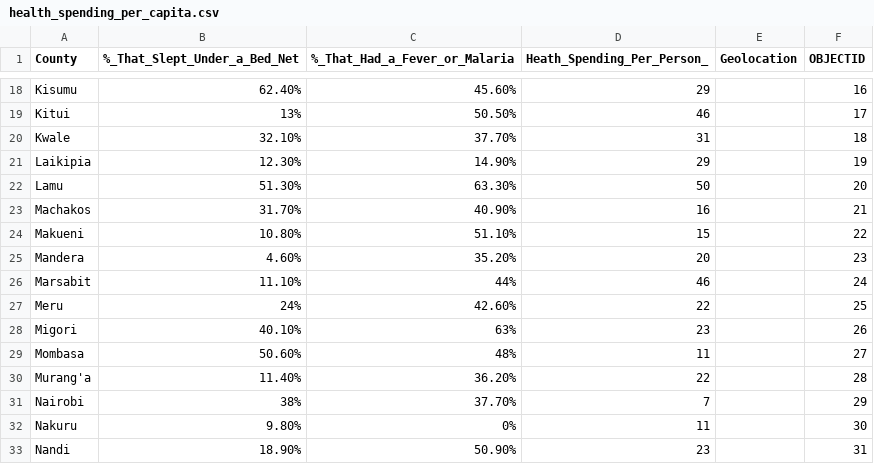
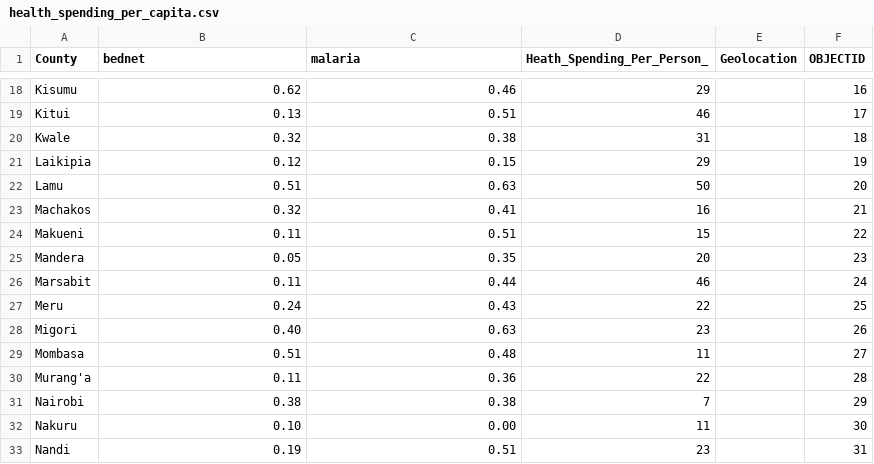
Before and after one commit to nanahamzat/gisida-js, a CSV file: data/health_spending_per_capita.csv, drawn as a sheet; only a part is shown, gaps mark what is left out; the diff covers the shown part only; the diff names each change by its address in the sheet, - before the commit and + after, or states it on an @@ line.

Commit message:
MB: bednet and malaria layers and cleanup

```diff
--- a/data/health_spending_per_capita.csv
+++ b/data/health_spending_per_capita.csv
-B1: %_That_Slept_Under_a_Bed_Net
+B1: bednet
-C1: %_That_Had_a_Fever_or_Malaria
+C1: malaria
-B18 (bednet): 62.40%
+B18 (bednet): 0.62
-C18 (malaria): 45.60%
+C18 (malaria): 0.46
-B19 (bednet): 13%
+B19 (bednet): 0.13
-C19 (malaria): 50.50%
+C19 (malaria): 0.51
-B20 (bednet): 32.10%
+B20 (bednet): 0.32
-C20 (malaria): 37.70%
+C20 (malaria): 0.38
-B21 (bednet): 12.30%
+B21 (bednet): 0.12
-C21 (malaria): 14.90%
+C21 (malaria): 0.15
-B22 (bednet): 51.30%
+B22 (bednet): 0.51
-C22 (malaria): 63.30%
+C22 (malaria): 0.63
-B23 (bednet): 31.70%
+B23 (bednet): 0.32
-C23 (malaria): 40.90%
+C23 (malaria): 0.41
-B24 (bednet): 10.80%
+B24 (bednet): 0.11
-C24 (malaria): 51.10%
+C24 (malaria): 0.51
-B25 (bednet): 4.60%
+B25 (bednet): 0.05
-C25 (malaria): 35.20%
+C25 (malaria): 0.35
-B26 (bednet): 11.10%
+B26 (bednet): 0.11
-C26 (malaria): 44%
+C26 (malaria): 0.44
-B27 (bednet): 24%
+B27 (bednet): 0.24
-C27 (malaria): 42.60%
+C27 (malaria): 0.43
-B28 (bednet): 40.10%
+B28 (bednet): 0.40
-C28 (malaria): 63%
+C28 (malaria): 0.63
-B29 (bednet): 50.60%
+B29 (bednet): 0.51
-C29 (malaria): 48%
+C29 (malaria): 0.48
-B30 (bednet): 11.40%
+B30 (bednet): 0.11
-C30 (malaria): 36.20%
+C30 (malaria): 0.36
-B31 (bednet): 38%
+B31 (bednet): 0.38
-C31 (malaria): 37.70%
+C31 (malaria): 0.38
-B32 (bednet): 9.80%
+B32 (bednet): 0.10
-C32 (malaria): 0%
+C32 (malaria): 0.00
-B33 (bednet): 18.90%
+B33 (bednet): 0.19
-C33 (malaria): 50.90%
+C33 (malaria): 0.51
```
Also changed, not shown: 62 edited cells elsewhere in this file, 3 other files.
